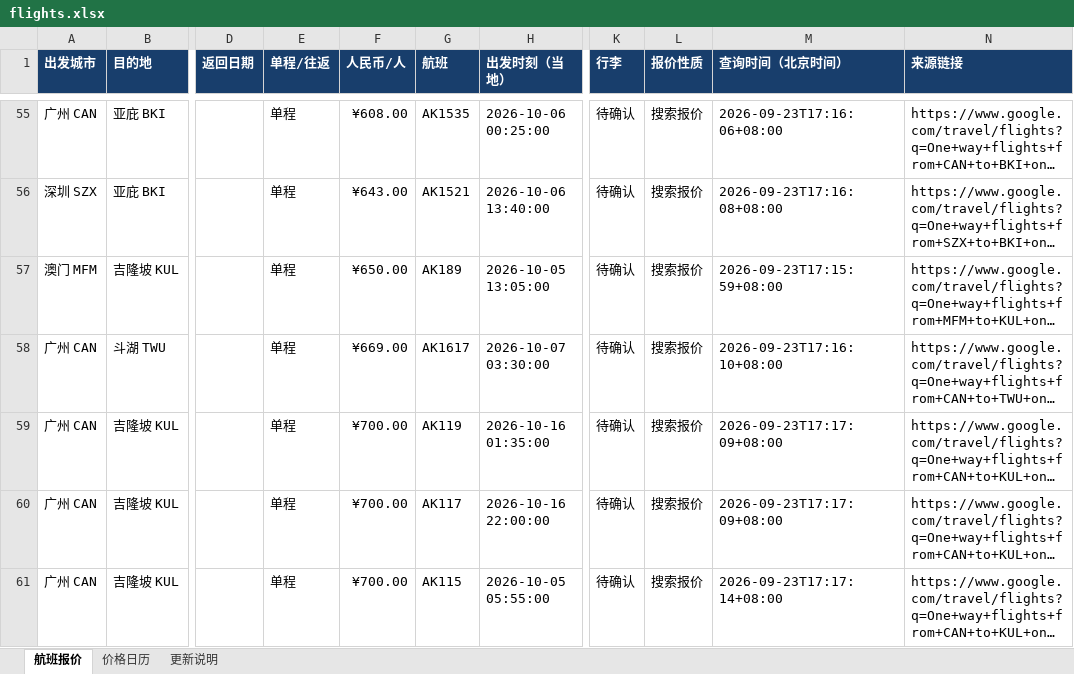
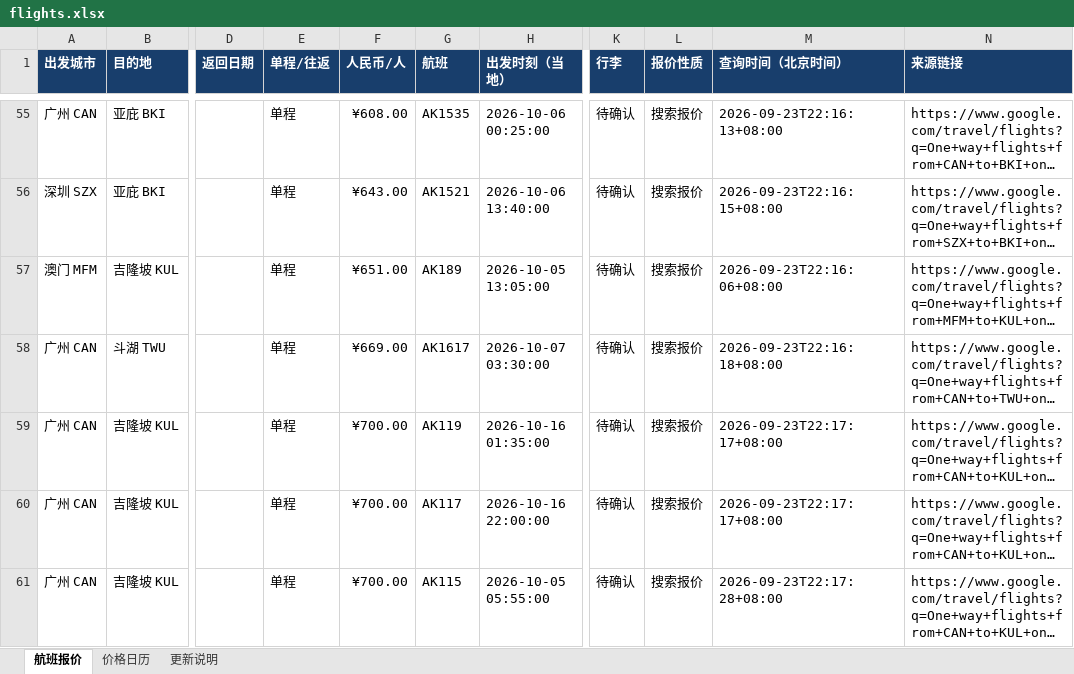
Before and after one commit to alfredzhenyu/flight-fares, an Excel workbook: flights.xlsx, sheet 航班报价, drawn as a sheet; only a part is shown, gaps mark what is left out; long unchanged cells end in …; values as stored, in another font and other column widths than the file's, no borders; table styles not drawn; the diff covers the shown part only; the diff names each change by its address in the sheet, - before the commit and + after, or states it on an @@ line.

```diff
--- a/flights.xlsx (sheet 航班报价)
+++ b/flights.xlsx (sheet 航班报价)
-M55 (查询时间（北京时间）): 2026-09-23T17:16:06+08:00
+M55 (查询时间（北京时间）): 2026-09-23T22:16:13+08:00
-M56 (查询时间（北京时间）): 2026-09-23T17:16:08+08:00
+M56 (查询时间（北京时间）): 2026-09-23T22:16:15+08:00
-F57 (人民币/人): ¥650.00
+F57 (人民币/人): ¥651.00
-M57 (查询时间（北京时间）): 2026-09-23T17:15:59+08:00
+M57 (查询时间（北京时间）): 2026-09-23T22:16:06+08:00
-M58 (查询时间（北京时间）): 2026-09-23T17:16:10+08:00
+M58 (查询时间（北京时间）): 2026-09-23T22:16:18+08:00
-M59:M60 (查询时间（北京时间）): 2026-09-23T17:17:09+08:00
+M59:M60 (查询时间（北京时间）): 2026-09-23T22:17:17+08:00
-M61 (查询时间（北京时间）): 2026-09-23T17:17:14+08:00
+M61 (查询时间（北京时间）): 2026-09-23T22:17:28+08:00
```
Also changed, not shown: 17 added rows, 8 removed rows and 176 edited cells elsewhere in this sheet, sheet 价格日历, sheet 更新说明, 3 other files.
